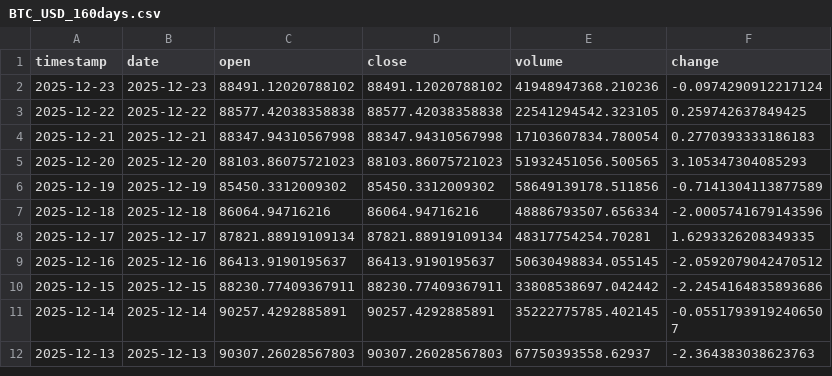
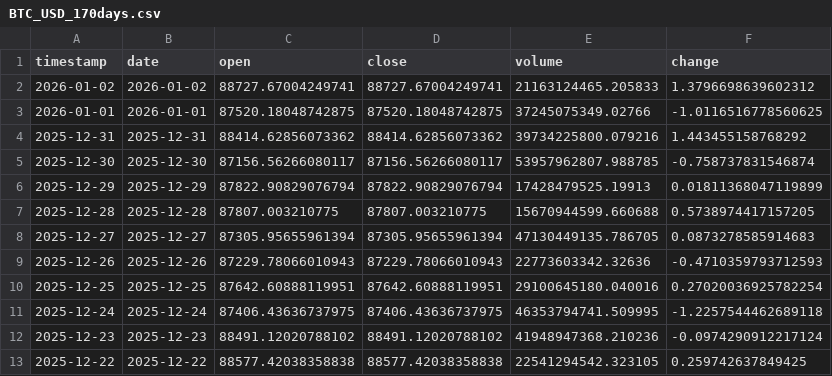
Before and after one commit to ozkanuysal/bitcoin_pred, a CSV file: data/BTC_USD_170days.csv (was data/BTC_USD_160days.csv), drawn as a sheet; only a part is shown; the shorter side is filled out with more unchanged rows; the diff names each change by its address in the sheet, - before the commit and + after, or states it on an @@ line.

```diff
--- a/data/BTC_USD_160days.csv
+++ b/data/BTC_USD_170days.csv
+row 2: 2026-01-02 | 2026-01-02 | 88727.67004249741 | 88727.67004249741 | 21163124465.205833 | 1.3796698639602312
+row 3: 2026-01-01 | 2026-01-01 | 87520.18048742875 | 87520.18048742875 | 37245075349.02766 | -1.0116516778560625
+row 4: 2025-12-31 | 2025-12-31 | 88414.62856073362 | 88414.62856073362 | 39734225800.079216 | 1.443455158768292
+row 5: 2025-12-30 | 2025-12-30 | 87156.56266080117 | 87156.56266080117 | 53957962807.988785 | -0.758737831546874
+row 6: 2025-12-29 | 2025-12-29 | 87822.90829076794 | 87822.90829076794 | 17428479525.19913 | 0.01811368047119899
+row 7: 2025-12-28 | 2025-12-28 | 87807.003210775 | 87807.003210775 | 15670944599.660688 | 0.5738974417157205
+row 8: 2025-12-27 | 2025-12-27 | 87305.95655961394 | 87305.95655961394 | 47130449135.786705 | 0.0873278585914683
+row 9: 2025-12-26 | 2025-12-26 | 87229.78066010943 | 87229.78066010943 | 22773603342.32636 | -0.4710359793712593
+row 10: 2025-12-25 | 2025-12-25 | 87642.60888119951 | 87642.60888119951 | 29100645180.040016 | 0.27020036925782254
+row 11: 2025-12-24 | 2025-12-24 | 87406.43636737975 | 87406.43636737975 | 46353794741.509995 | -1.2257544462689118
```
Also changed, not shown: 1 other file.
